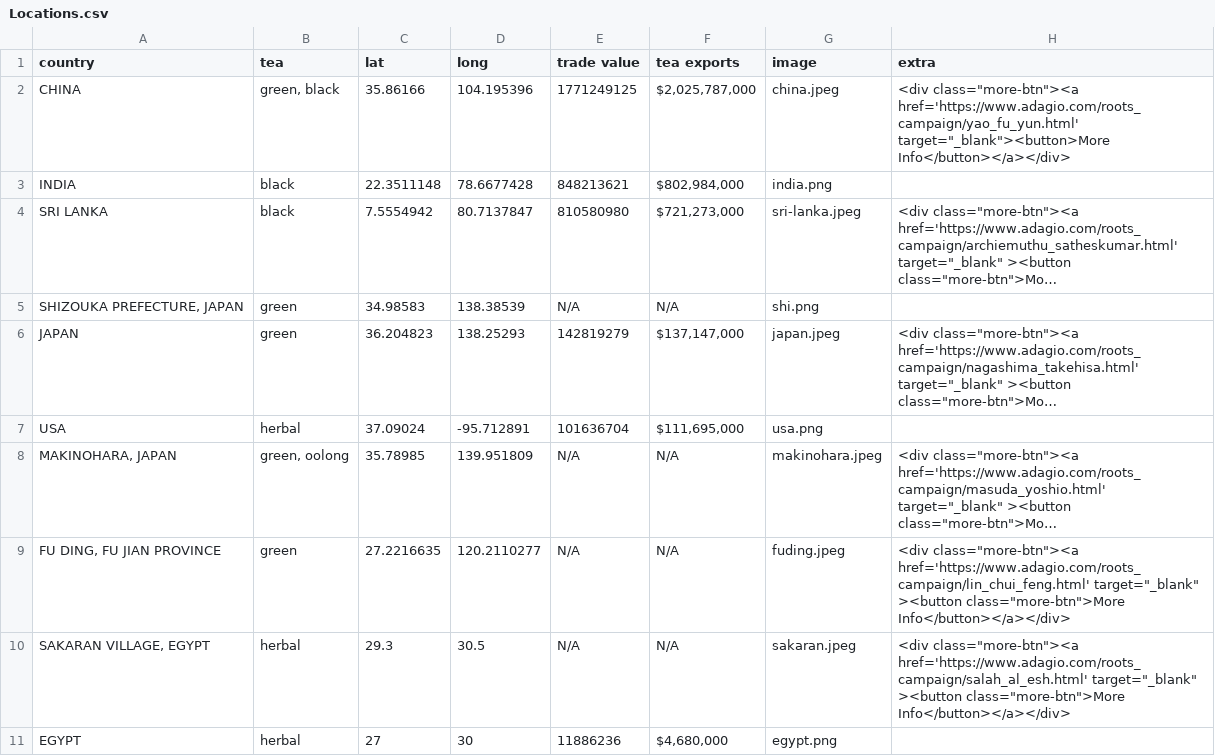
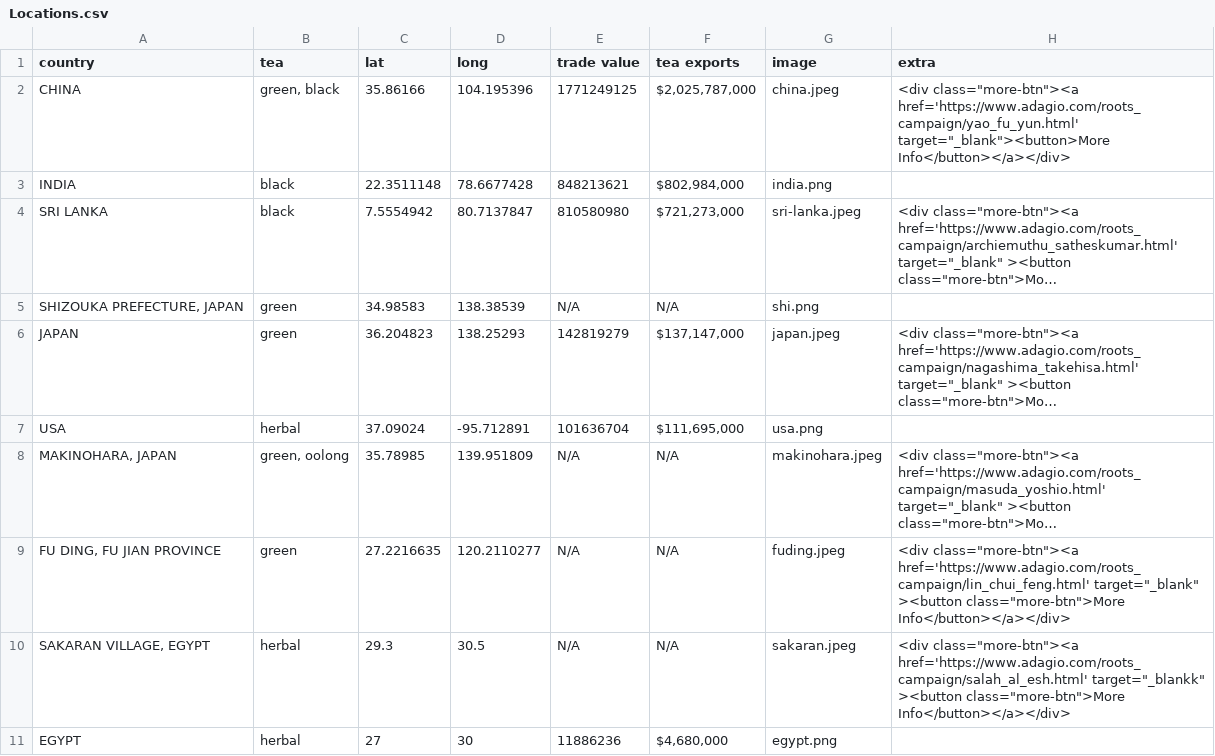
Before and after one commit to audrey-nguyen/audrey-nguyen-data-vis, a CSV file: data-map/assets/Locations.csv, drawn as a sheet; long unchanged cells end in ….

Commit message:
test

```diff
--- a/data-map/assets/Locations.csv
+++ b/data-map/assets/Locations.csv
@@ -9,3 +9,3 @@ USA,herbal,37.09024,-95.712891,101636704,"$111,695,000",usa.png,
 "FU DING, FU JIAN PROVINCE",green,27.2216635,120.2110277,N/A,N/A,fuding.jpeg, <div class="more-btn"><a href='https://www.adagio.com/roots_campaign/lin_chui_feng.html' target="_blank" ><button class="more-btn">More Info</button></a></div>
-"SAKARAN VILLAGE, EGYPT",herbal,29.3,30.5,N/A,N/A,sakaran.jpeg, <div class="more-btn"><a href='https://www.adagio.com/roots_campaign/salah_al_esh.html' target="_blank" ><button class="more-btn">More Info</button></a></div>
+"SAKARAN VILLAGE, EGYPT",herbal,29.3,30.5,N/A,N/A,sakaran.jpeg, <div class="more-btn"><a href='https://www.adagio.com/roots_campaign/salah_al_esh.html' target="_blankk" ><button class="more-btn">More Info</button></a></div>
 EGYPT,herbal,27,30,11886236,"$4,680,000",egypt.png,
```
